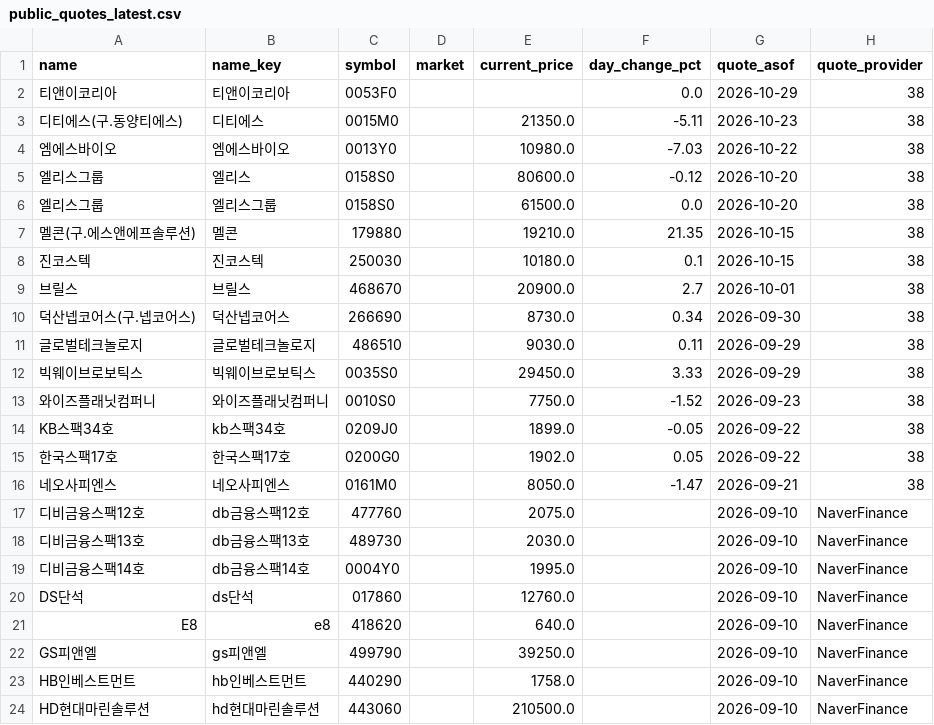
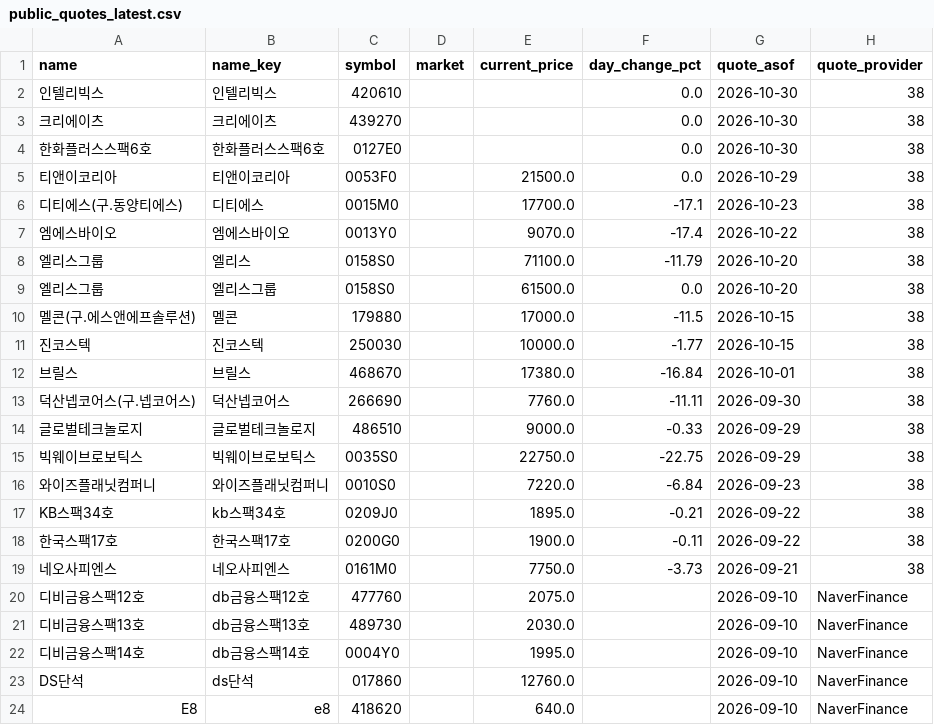
Before and after one commit to poet1004/offering_reminder, a CSV file: ipo_git/data/cache/public_quotes_latest.csv, drawn as a sheet; only a part is shown; the shorter side is filled out with more unchanged rows; the diff covers the shown part only.

```diff
--- a/ipo_git/data/cache/public_quotes_latest.csv
+++ b/ipo_git/data/cache/public_quotes_latest.csv
@@ -1,17 +1,20 @@
 name,name_key,symbol,market,current_price,day_change_pct,quote_asof,quote_provider
-티앤이코리아,티앤이코리아,0053F0,,,0.0,2026-10-29,38
-디티에스(구.동양티에스),디티에스,0015M0,,21350.0,-5.11,2026-10-23,38
-엠에스바이오,엠에스바이오,0013Y0,,10980.0,-7.03,2026-10-22,38
-엘리스그룹,엘리스,0158S0,,80600.0,-0.12,2026-10-20,38
+인텔리빅스,인텔리빅스,420610,,,0.0,2026-10-30,38
+크리에이츠,크리에이츠,439270,,,0.0,2026-10-30,38
+한화플러스스팩6호,한화플러스스팩6호,0127E0,,,0.0,2026-10-30,38
+티앤이코리아,티앤이코리아,0053F0,,21500.0,0.0,2026-10-29,38
+디티에스(구.동양티에스),디티에스,0015M0,,17700.0,-17.1,2026-10-23,38
+엠에스바이오,엠에스바이오,0013Y0,,9070.0,-17.4,2026-10-22,38
+엘리스그룹,엘리스,0158S0,,71100.0,-11.79,2026-10-20,38
 엘리스그룹,엘리스그룹,0158S0,,61500.0,0.0,2026-10-20,38
-멜콘(구.에스앤에프솔루션),멜콘,179880,,19210.0,21.35,2026-10-15,38
-진코스텍,진코스텍,250030,,10180.0,0.1,2026-10-15,38
-브릴스,브릴스,468670,,20900.0,2.7,2026-10-01,38
-덕산넵코어스(구.넵코어스),덕산넵코어스,266690,,8730.0,0.34,2026-09-30,38
-글로벌테크놀로지,글로벌테크놀로지,486510,,9030.0,0.11,2026-09-29,38
-빅웨이브로보틱스,빅웨이브로보틱스,0035S0,,29450.0,3.33,2026-09-29,38
-와이즈플래닛컴퍼니,와이즈플래닛컴퍼니,0010S0,,7750.0,-1.52,2026-09-23,38
-KB스팩34호,kb스팩34호,0209J0,,1899.0,-0.05,2026-09-22,38
-한국스팩17호,한국스팩17호,0200G0,,1902.0,0.05,2026-09-22,38
-네오사피엔스,네오사피엔스,0161M0,,8050.0,-1.47,2026-09-21,38
+멜콘(구.에스앤에프솔루션),멜콘,179880,,17000.0,-11.5,2026-10-15,38
+진코스텍,진코스텍,250030,,10000.0,-1.77,2026-10-15,38
+브릴스,브릴스,468670,,17380.0,-16.84,2026-10-01,38
+덕산넵코어스(구.넵코어스),덕산넵코어스,266690,,7760.0,-11.11,2026-09-30,38
+글로벌테크놀로지,글로벌테크놀로지,486510,,9000.0,-0.33,2026-09-29,38
+빅웨이브로보틱스,빅웨이브로보틱스,0035S0,,22750.0,-22.75,2026-09-29,38
+와이즈플래닛컴퍼니,와이즈플래닛컴퍼니,0010S0,,7220.0,-6.84,2026-09-23,38
+KB스팩34호,kb스팩34호,0209J0,,1895.0,-0.21,2026-09-22,38
+한국스팩17호,한국스팩17호,0200G0,,1900.0,-0.11,2026-09-22,38
+네오사피엔스,네오사피엔스,0161M0,,7750.0,-3.73,2026-09-21,38
 디비금융스팩12호,db금융스팩12호,477760,,2075.0,,2026-09-10,NaverFinance
```
Also changed, not shown: 16 edited cells elsewhere in this file, ipo_git/data/cache/kind_corp_download_live.csv, ipo_git/data/cache/schedule_38_demand_live.csv, 36 other files.
